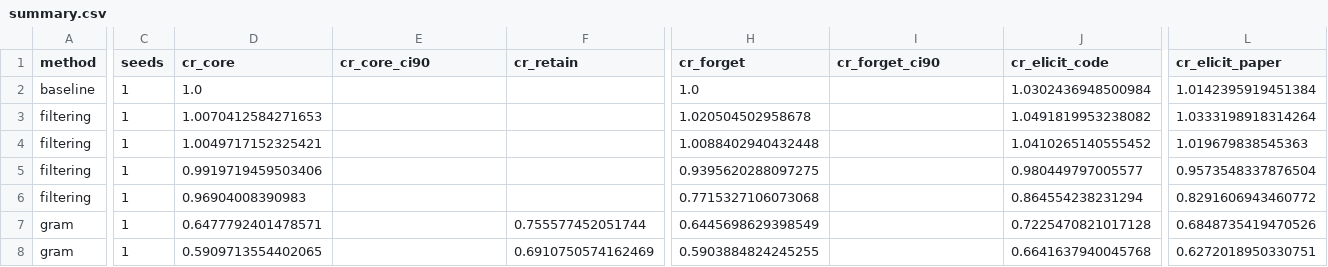
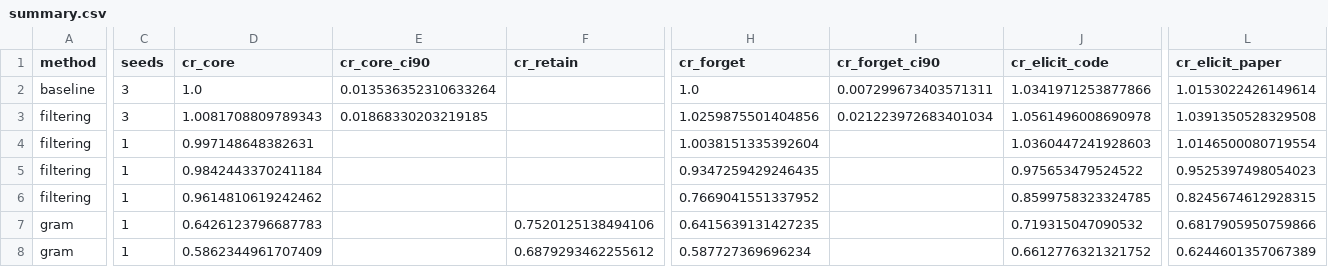
Before and after one commit to thereecer13/GRAM-follow-up, a CSV file: results/stage3/summary.csv, drawn as a sheet; only a part is shown, gaps mark what is left out; removed rows and columns are numbered as before the commit, all else as after; rows hold the shown columns only; the diff covers the shown part only; the diff names each change by its address in the sheet, - before the commit and + after, or states it on an @@ line.

```diff
--- a/results/stage3/summary.csv
+++ b/results/stage3/summary.csv
-C2 (seeds): 1
+C2 (seeds): 3
-E2 (cr_core_ci90): (empty)
+E2 (cr_core_ci90): 0.013536352310633264
-I2 (cr_forget_ci90): (empty)
+I2 (cr_forget_ci90): 0.007299673403571311
-J2 (cr_elicit_code): 1.0302436948500984
+J2 (cr_elicit_code): 1.0341971253877866
-L2 (cr_elicit_paper): 1.0142395919451384
+L2 (cr_elicit_paper): 1.0153022426149614
-row 3: filtering | 1 | 1.0070412584271653 |  |  | 1.020504502958678 |  | 1.0491819953238082 | 1.0333198918314264
+row 3: filtering | 3 | 1.0081708809789343 | 0.01868330203219185 |  | 1.0259875501404856 | 0.021223972683401034 | 1.0561496008690978 | 1.0391350528329508
-D4 (cr_core): 1.0049717152325421
+D4 (cr_core): 0.997148648382631
-H4 (cr_forget): 1.0088402940432448
+H4 (cr_forget): 1.0038151335392604
-J4 (cr_elicit_code): 1.0410265140555452
+J4 (cr_elicit_code): 1.0360447241928603
-L4 (cr_elicit_paper): 1.019679838545363
+L4 (cr_elicit_paper): 1.0146500080719554
-D5 (cr_core): 0.9919719459503406
+D5 (cr_core): 0.9842443370241184
-H5 (cr_forget): 0.9395620288097275
+H5 (cr_forget): 0.9347259429246435
-J5 (cr_elicit_code): 0.980449797005577
+J5 (cr_elicit_code): 0.975653479524522
-L5 (cr_elicit_paper): 0.9573548337876504
+L5 (cr_elicit_paper): 0.9525397498054023
-D6 (cr_core): 0.96904008390983
+D6 (cr_core): 0.9614810619242462
-H6 (cr_forget): 0.7715327106073068
+H6 (cr_forget): 0.7669041551337952
-J6 (cr_elicit_code): 0.864554238231294
+J6 (cr_elicit_code): 0.8599758323324785
-L6 (cr_elicit_paper): 0.8291606943460772
+L6 (cr_elicit_paper): 0.8245674612928315
-D7 (cr_core): 0.6477792401478571
+D7 (cr_core): 0.6426123796687783
-F7 (cr_retain): 0.755577452051744
+F7 (cr_retain): 0.7520125138494106
-H7 (cr_forget): 0.6445698629398549
+H7 (cr_forget): 0.6415639131427235
-J7 (cr_elicit_code): 0.7225470821017128
+J7 (cr_elicit_code): 0.719315047090532
-L7 (cr_elicit_paper): 0.6848735419470526
+L7 (cr_elicit_paper): 0.6817905950759866
-D8 (cr_core): 0.5909713554402065
+D8 (cr_core): 0.5862344961707409
-F8 (cr_retain): 0.6910750574162469
+F8 (cr_retain): 0.6879293462255612
-H8 (cr_forget): 0.5903884824245255
+H8 (cr_forget): 0.587727369696234
-J8 (cr_elicit_code): 0.6641637940045768
+J8 (cr_elicit_code): 0.6612776321321752
-L8 (cr_elicit_paper): 0.6272018950330751
+L8 (cr_elicit_paper): 0.6244601357067389
```
Also changed, not shown: 17 edited cells elsewhere in this file, results/stage3/losses.csv, results/stage3/per_module_ablation.csv, 20 other files.
